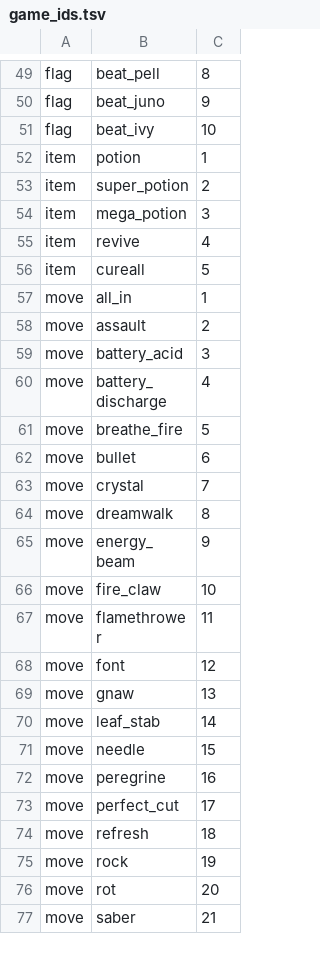
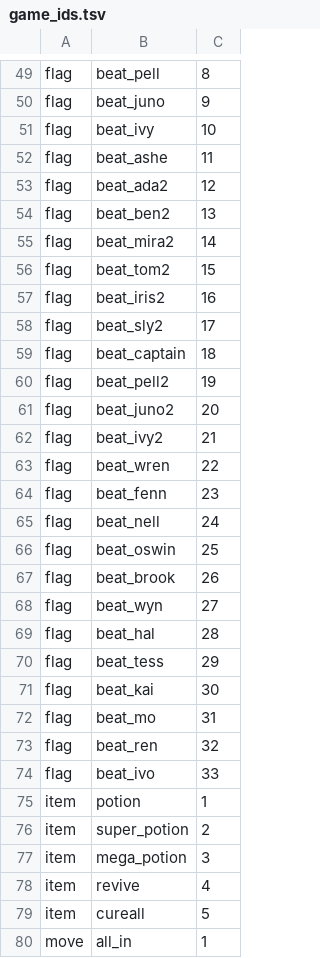
Before and after one commit to emu-commits/cyd-palm-bridge, a TSV file: tools/game_ids.tsv, drawn as a sheet; only a part is shown, gaps mark what is left out; the shorter side is filled out with more unchanged rows; the diff names each change by its address in the sheet, - before the commit and + after, or states it on an @@ line.

```diff
--- a/tools/game_ids.tsv
+++ b/tools/game_ids.tsv
+row 52: flag | beat_ashe | 11
+row 53: flag | beat_ada2 | 12
+row 54: flag | beat_ben2 | 13
+row 55: flag | beat_mira2 | 14
+row 56: flag | beat_tom2 | 15
+row 57: flag | beat_iris2 | 16
+row 58: flag | beat_sly2 | 17
+row 59: flag | beat_captain | 18
+row 60: flag | beat_pell2 | 19
+row 61: flag | beat_juno2 | 20
+row 62: flag | beat_ivy2 | 21
+row 63: flag | beat_wren | 22
+row 64: flag | beat_fenn | 23
+row 65: flag | beat_nell | 24
+row 66: flag | beat_oswin | 25
+row 67: flag | beat_brook | 26
+row 68: flag | beat_wyn | 27
+row 69: flag | beat_hal | 28
+row 70: flag | beat_tess | 29
+row 71: flag | beat_kai | 30
+row 72: flag | beat_mo | 31
+row 73: flag | beat_ren | 32
+row 74: flag | beat_ivo | 33
```
Also changed, not shown: 9 other files.
